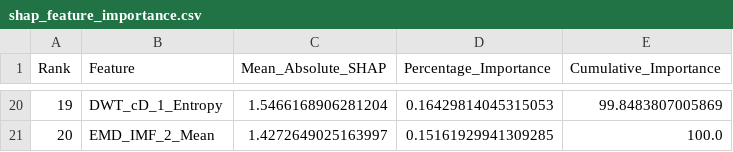
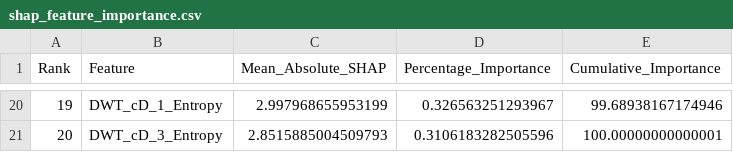
Before and after one commit to ShrivinRaagav/POWERGRID, a CSV file: reports/shap_feature_importance.csv, drawn as a sheet; only a part is shown, gaps mark what is left out; the diff covers the shown part only.

```diff
--- a/reports/shap_feature_importance.csv
+++ b/reports/shap_feature_importance.csv
@@ -20,2 +20,2 @@ Rank,Feature,Mean_Absolute_SHAP,Percentage_Importance,Cumulative_Importance
-19,DWT_cD_1_Entropy,1.5466168906281204,0.16429814045315053,99.8483807005869
-20,EMD_IMF_2_Mean,1.4272649025163997,0.15161929941309285,100.0
+19,DWT_cD_1_Entropy,2.997968655953199,0.326563251293967,99.68938167174946
+20,DWT_cD_3_Entropy,2.8515885004509793,0.3106183282505596,100.00000000000001
```
Also changed, not shown: 62 edited cells elsewhere in this file, reports/decomposition_summary.csv, reports/model_comparison_table.csv, 55 other files.
